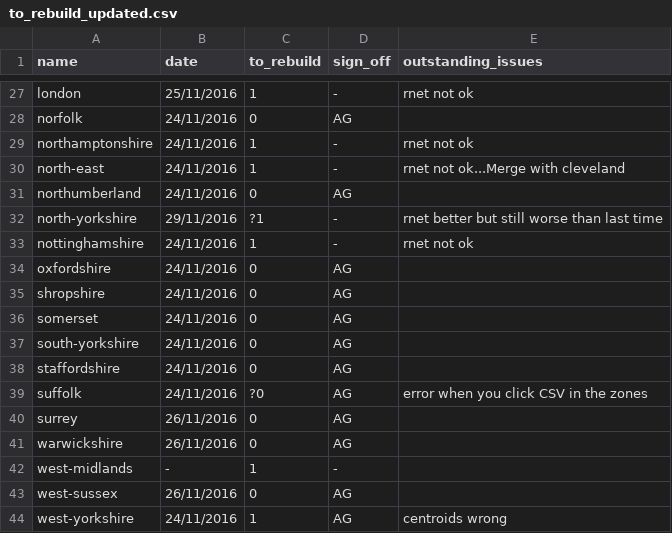
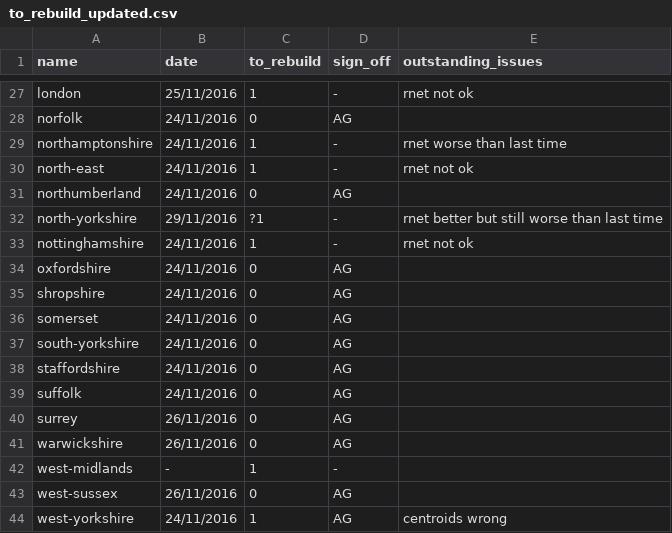
Before and after one commit to npct/pct-scripts, a CSV file: to_rebuild_updated.csv, drawn as a sheet; only a part is shown, gaps mark what is left out.

Commit message:
Update to_rebuild_updated.csv

```diff
--- a/to_rebuild_updated.csv
+++ b/to_rebuild_updated.csv
@@ -28,4 +28,4 @@ london,25/11/2016,1,-,rnet not ok
 norfolk,24/11/2016,0,AG,
-northamptonshire,24/11/2016,1,-,rnet not ok
-north-east,24/11/2016,1,-,rnet not ok...Merge with cleveland
+northamptonshire,24/11/2016,1,-,rnet worse than last time
+north-east,24/11/2016,1,-,rnet not ok
 northumberland,24/11/2016,0,AG,
@@ -38,3 +38,3 @@ south-yorkshire,24/11/2016,0,AG,
 staffordshire,24/11/2016,0,AG,
-suffolk,24/11/2016,?0,AG,error when you click CSV in the zones
+suffolk,24/11/2016,0,AG,
 surrey,26/11/2016,0,AG,
```
